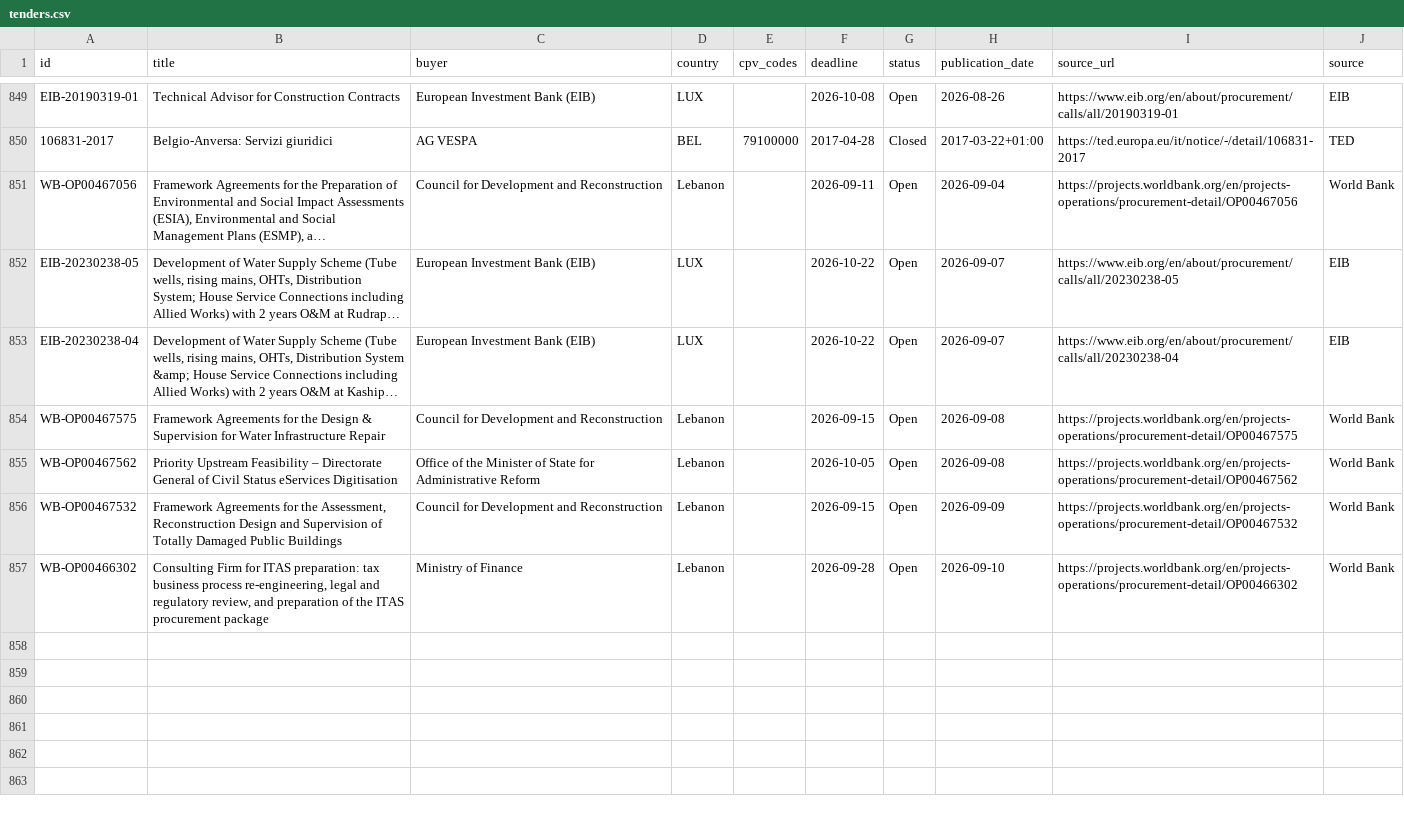
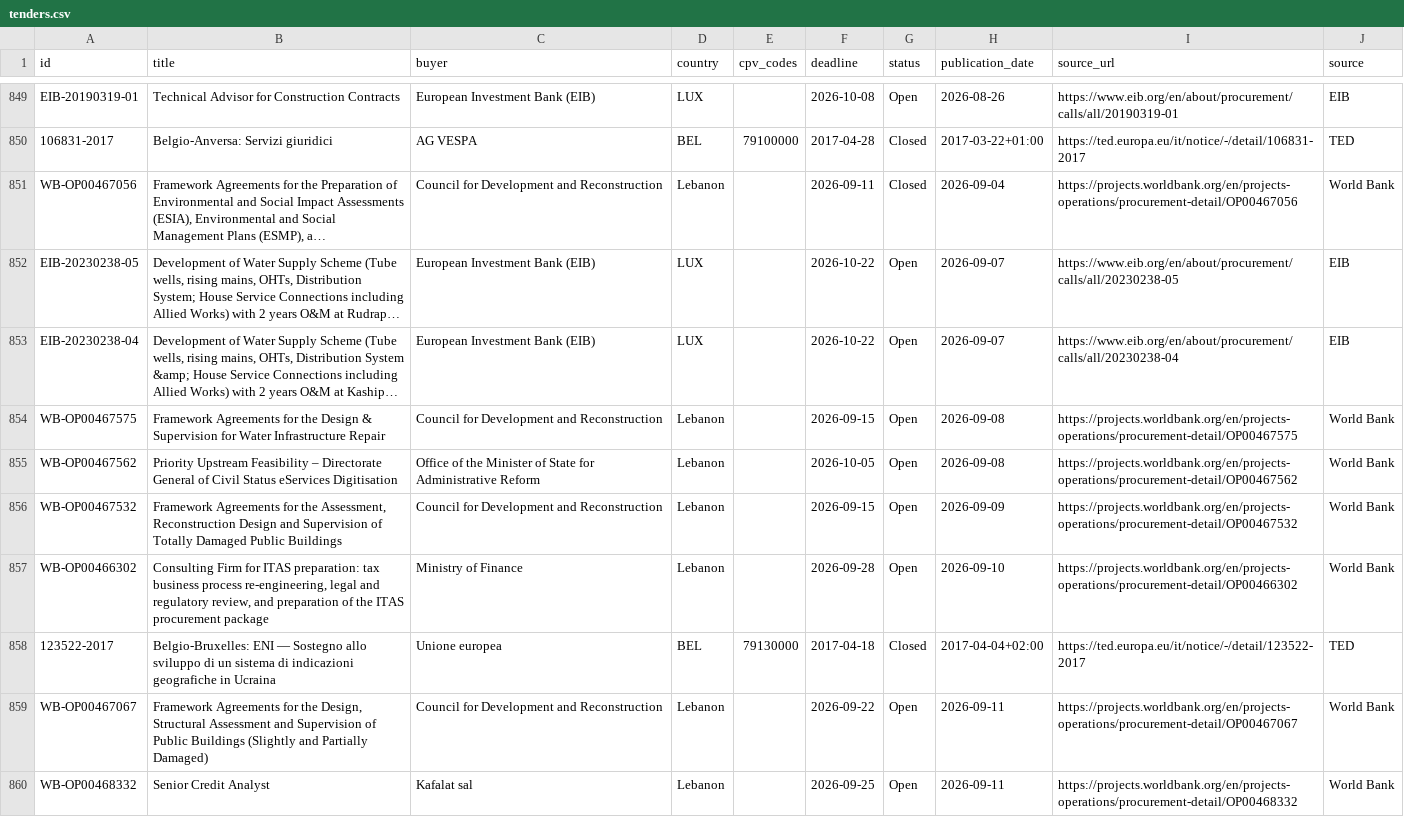
Before and after one commit to wodka2000/bei-tender-agent, a CSV file: output/tenders.csv, drawn as a sheet; only a part is shown, gaps mark what is left out; long unchanged cells end in …; the diff names each change by its address in the sheet, - before the commit and + after, or states it on an @@ line.

```diff
--- a/output/tenders.csv
+++ b/output/tenders.csv
-G851 (status): Open
+G851 (status): Closed
+row 858: 123522-2017 | Belgio-Bruxelles: ENI — Sostegno allo sviluppo di un sistema di indicazioni geografiche in Ucraina | Unione europea | BEL | 79130000 | 2017-04-18 | Closed | 2017-04-04+02:00 | https://ted.europa.eu/it/notice/-/detail/123522-2017 | TED
+row 859: WB-OP00467067 | Framework Agreements for the Design, Structural Assessment and Supervision of Public Buildings (Slightly and Partially Damaged) | Council for Development and Reconstruction | Lebanon |  | 2026-09-22 | Open | 2026-09-11 | https://projects.worldbank.org/en/projects-operations/procurement-detail/OP00467067 | World Bank
+row 860: WB-OP00468332 | Senior Credit Analyst | Kafalat sal | Lebanon |  | 2026-09-25 | Open | 2026-09-11 | https://projects.worldbank.org/en/projects-operations/procurement-detail/OP00468332 | World Bank
```
Also changed, not shown: 1 other file.
